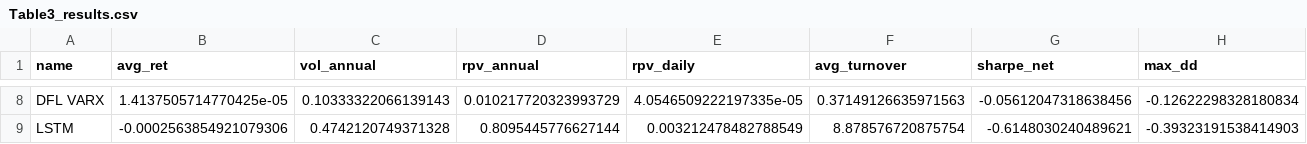
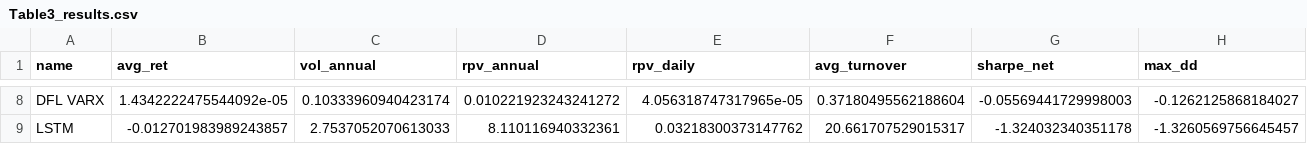
Before and after one commit to 0909-zzp/Realized_Weight_Forecasting, a CSV file: 性能评估与可视化/Table3_results.csv, drawn as a sheet; only a part is shown, gaps mark what is left out; the diff covers the shown part only; the diff names each change by its address in the sheet, - before the commit and + after, or states it on an @@ line.

```diff
--- a/性能评估与可视化/Table3_results.csv
+++ b/性能评估与可视化/Table3_results.csv
-B8 (avg_ret): 1.4137505714770425e-05
+B8 (avg_ret): 1.4342222475544092e-05
-C8 (vol_annual): 0.10333322066139143
+C8 (vol_annual): 0.10333960940423174
-D8 (rpv_annual): 0.010217720323993729
+D8 (rpv_annual): 0.010221923243241272
-E8 (rpv_daily): 4.0546509222197335e-05
+E8 (rpv_daily): 4.056318747317965e-05
-F8 (avg_turnover): 0.37149126635971563
+F8 (avg_turnover): 0.37180495562188604
-G8 (sharpe_net): -0.05612047318638456
+G8 (sharpe_net): -0.05569441729998003
-H8 (max_dd): -0.12622298328180834
+H8 (max_dd): -0.1262125868184027
-B9 (avg_ret): -0.0002563854921079306
+B9 (avg_ret): -0.012701983989243857
-C9 (vol_annual): 0.4742120749371328
+C9 (vol_annual): 2.7537052070613033
-D9 (rpv_annual): 0.8095445776627144
+D9 (rpv_annual): 8.110116940332361
-E9 (rpv_daily): 0.003212478482788549
+E9 (rpv_daily): 0.03218300373147762
-F9 (avg_turnover): 8.878576720875754
+F9 (avg_turnover): 20.661707529015317
-G9 (sharpe_net): -0.6148030240489621
+G9 (sharpe_net): -1.324032340351178
-H9 (max_dd): -0.39323191538414903
+H9 (max_dd): -1.3260569756645457
```
Also changed, not shown: 30 edited cells elsewhere in this file, 消融分析/Table4_results.csv, 1 other file.
